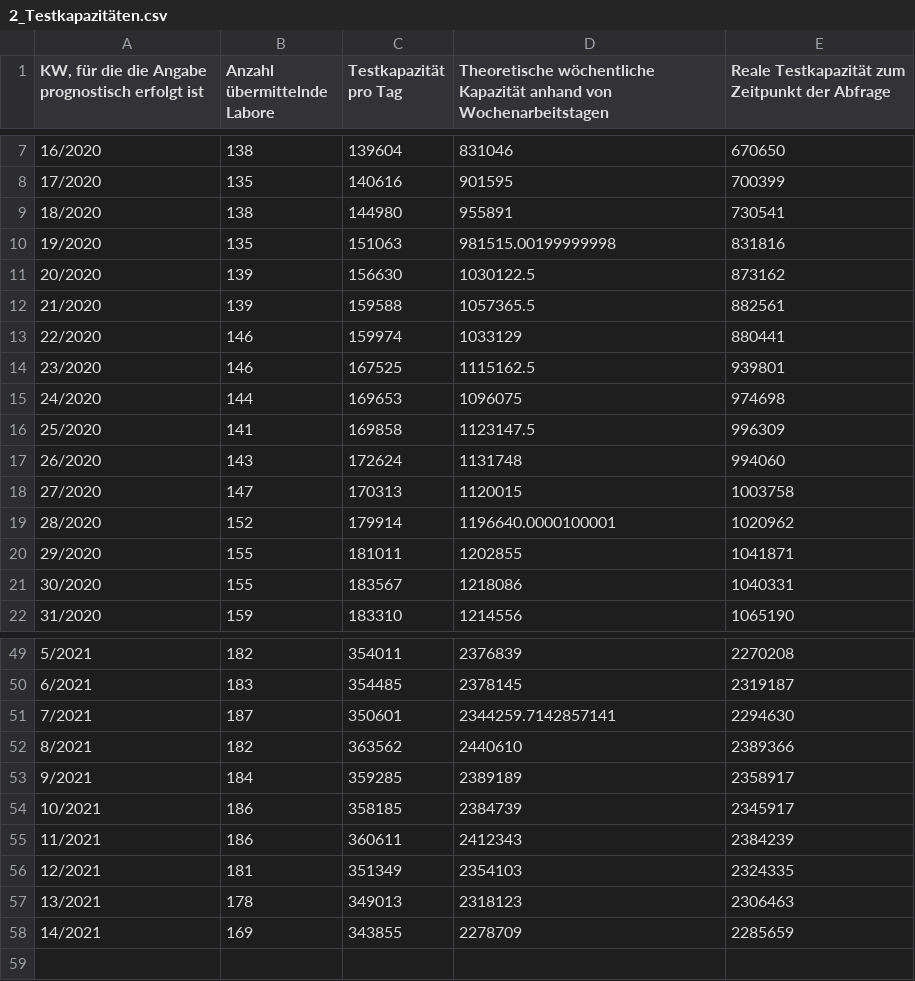
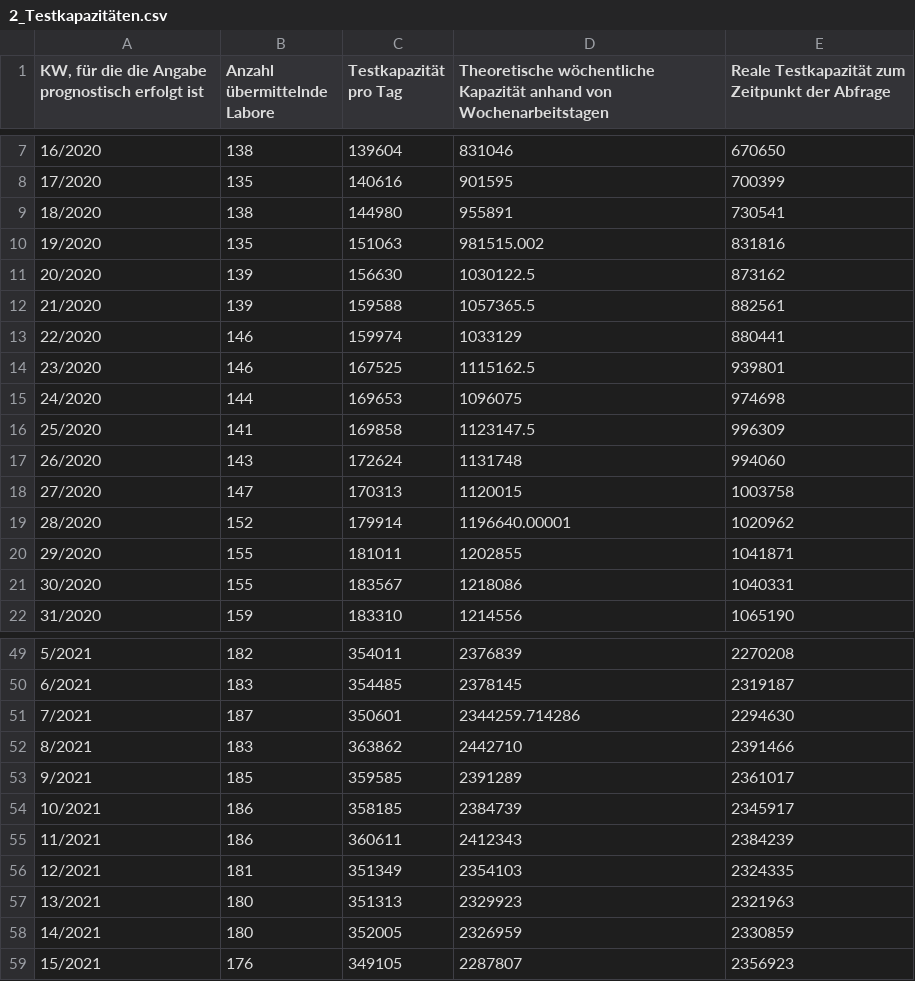
Before and after one commit to ofenloch/rki-data-evaluation, a CSV file: rki-data/RKI-Testzahlen-gesamt-csv/2_Testkapazitäten.csv, drawn as a sheet; only a part is shown, gaps mark what is left out; the diff names each change by its address in the sheet, - before the commit and + after, or states it on an @@ line.

```diff
--- a/rki-data/RKI-Testzahlen-gesamt-csv/2_Testkapazitäten.csv
+++ b/rki-data/RKI-Testzahlen-gesamt-csv/2_Testkapazitäten.csv
-D10: 981515.00199999998
+D10: 981515.002
-D19: 1196640.0000100001
+D19: 1196640.00001
-D51: 2344259.7142857141
+D51: 2344259.714286
-B52 (Anzahl übermittelnde Labore): 182
+B52 (Anzahl übermittelnde Labore): 183
-C52 (Testkapazität pro Tag): 363562
+C52 (Testkapazität pro Tag): 363862
-D52: 2440610
+D52: 2442710
-E52: 2389366
+E52: 2391466
-B53 (Anzahl übermittelnde Labore): 184
+B53 (Anzahl übermittelnde Labore): 185
-C53 (Testkapazität pro Tag): 359285
+C53 (Testkapazität pro Tag): 359585
-D53: 2389189
+D53: 2391289
-E53: 2358917
+E53: 2361017
-B57 (Anzahl übermittelnde Labore): 178
+B57 (Anzahl übermittelnde Labore): 180
-C57 (Testkapazität pro Tag): 349013
+C57 (Testkapazität pro Tag): 351313
-D57: 2318123
+D57: 2329923
-E57: 2306463
+E57: 2321963
-B58 (Anzahl übermittelnde Labore): 169
+B58 (Anzahl übermittelnde Labore): 180
-C58 (Testkapazität pro Tag): 343855
+C58 (Testkapazität pro Tag): 352005
-D58: 2278709
+D58: 2326959
-E58: 2285659
+E58: 2330859
+row 59: 15/2021 | 176 | 349105 | 2287807 | 2356923
```
Also changed, not shown: rki-data/RKI-Fallzahlen_Kum_Tab-csv/BL_7-Tage-Fallzahlen.csv, rki-data/RKI-Fallzahlen_Kum_Tab-csv/BL_7-Tage-Inzidenz.csv, 10 other files.
